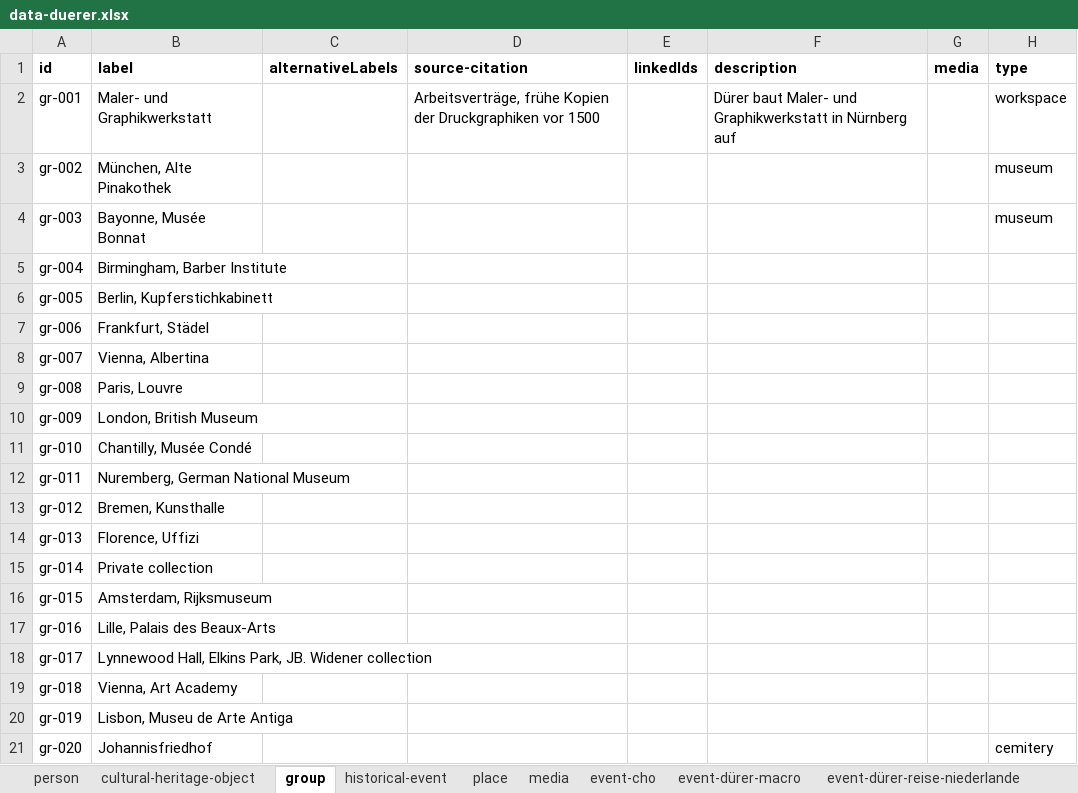
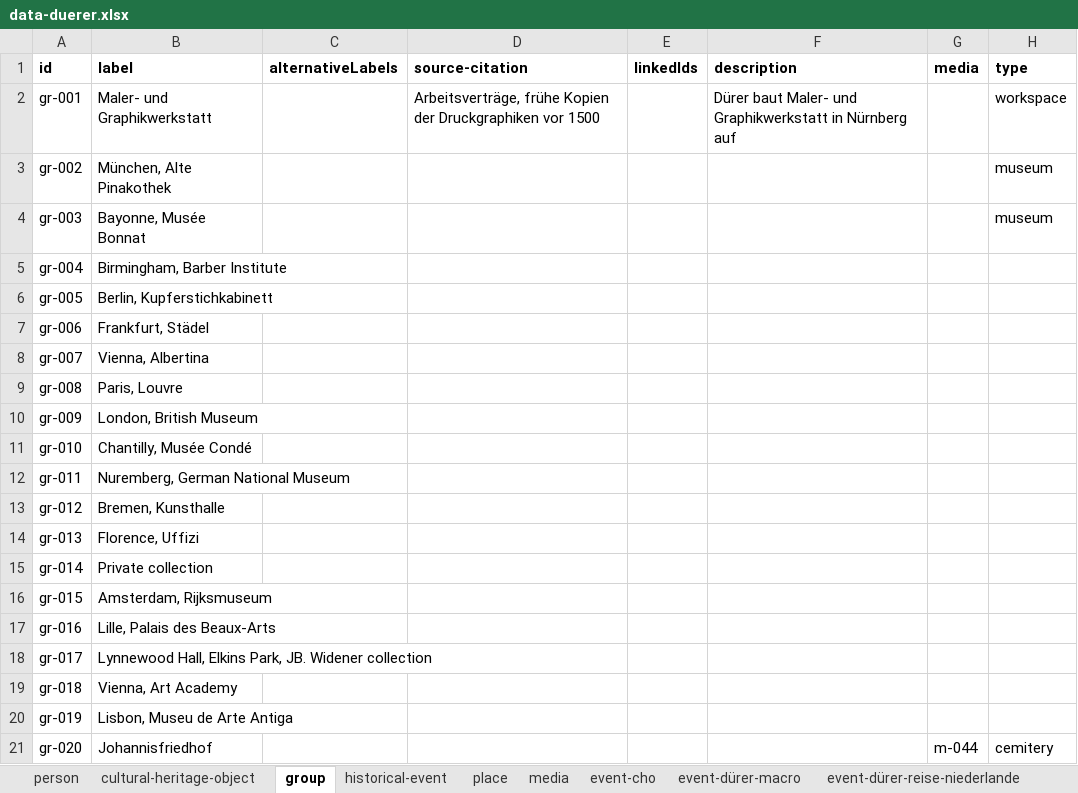
Before and after one commit to InTaVia/data-import, an Excel workbook: public/data/data-duerer.xlsx, sheet group, drawn as a sheet; values as stored, in another font and other column widths than the file's, no borders; the diff names each change by its address in the sheet, - before the commit and + after, or states it on an @@ line.

Commit message:
update duerer data: media id links

```diff
--- a/public/data/data-duerer.xlsx (sheet group)
+++ b/public/data/data-duerer.xlsx (sheet group)
-G21 (media): (empty)
+G21 (media): m-044
```
Also changed, not shown: public/data/data-duerer-macro.xlsx.
